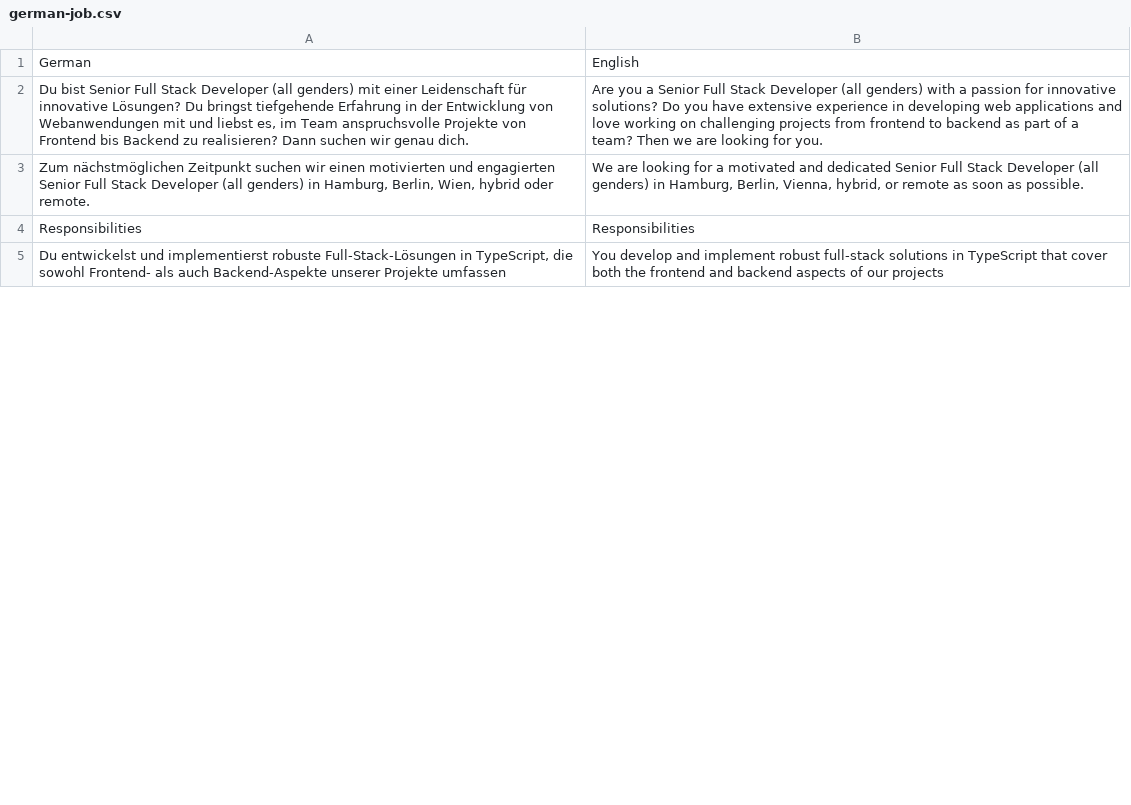
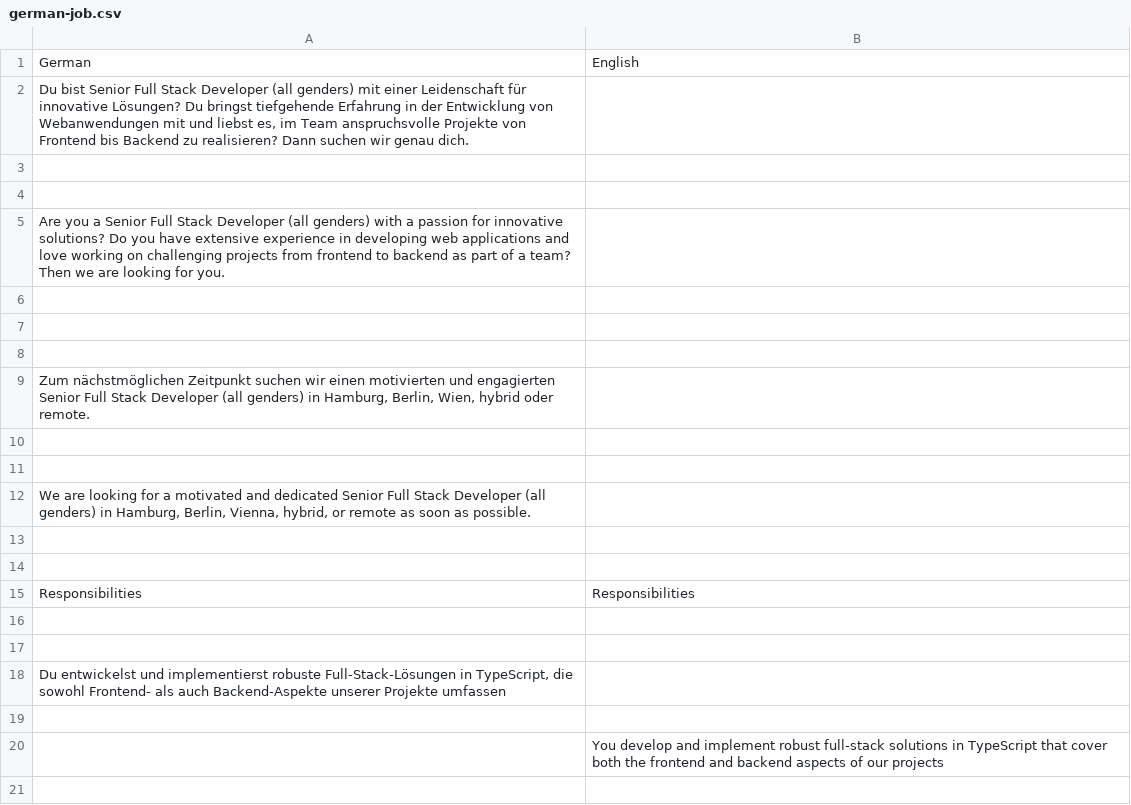
Before and after one commit to b-limitless/german-1, a CSV file: introduction/jobs/german-job.csv, drawn as a sheet; only a part is shown; the diff covers the shown part only.

```diff
--- a/introduction/jobs/german-job.csv
+++ b/introduction/jobs/german-job.csv
@@ -1,5 +1,21 @@
 German,English
-"Du bist Senior Full Stack Developer (all genders) mit einer Leidenschaft für innovative Lösungen? Du bringst tiefgehende Erfahrung in der Entwicklung von Webanwendungen mit und liebst es, im Team anspruchsvolle Projekte von Frontend bis Backend zu realisieren? Dann suchen wir genau dich.",Are you a Senior Full Stack Developer (all genders) with a passion for innovative solutions? Do you have extensive experience in developing web applications and love working on challenging projects from frontend to backend as part of a team? Then we are looking for you.
-"Zum nächstmöglichen Zeitpunkt suchen wir einen motivierten und engagierten Senior Full Stack Developer (all genders) in Hamburg, Berlin, Wien, hybrid oder remote.","We are looking for a motivated and dedicated Senior Full Stack Developer (all genders) in Hamburg, Berlin, Vienna, hybrid, or remote as soon as possible."
+"Du bist Senior Full Stack Developer (all genders) mit einer Leidenschaft für innovative Lösungen? Du bringst tiefgehende Erfahrung in der Entwicklung von Webanwendungen mit und liebst es, im Team anspruchsvolle Projekte von Frontend bis Backend zu realisieren? Dann suchen wir genau dich.",
+
+
+Are you a Senior Full Stack Developer (all genders) with a passion for innovative solutions? Do you have extensive experience in developing web applications and love working on challenging projects from frontend to backend as part of a team? Then we are looking for you.
+
+
+
+"Zum nächstmöglichen Zeitpunkt suchen wir einen motivierten und engagierten Senior Full Stack Developer (all genders) in Hamburg, Berlin, Wien, hybrid oder remote.",
+
+
+"We are looking for a motivated and dedicated Senior Full Stack Developer (all genders) in Hamburg, Berlin, Vienna, hybrid, or remote as soon as possible."
+
+
 Responsibilities,Responsibilities
-"Du entwickelst und implementierst robuste Full-Stack-Lösungen in TypeScript, die sowohl Frontend- als auch Backend-Aspekte unserer Projekte umfassen",You develop and implement robust full-stack solutions in TypeScript that cover both the frontend and backend aspects of our projects
+
+
+"Du entwickelst und implementierst robuste Full-Stack-Lösungen in TypeScript, die sowohl Frontend- als auch Backend-Aspekte unserer Projekte umfassen"
+
+,You develop and implement robust full-stack solutions in TypeScript that cover both the frontend and backend aspects of our projects
+
```
Also changed, not shown: 39 added rows and 7 edited cells elsewhere in this file, 2 other files.
